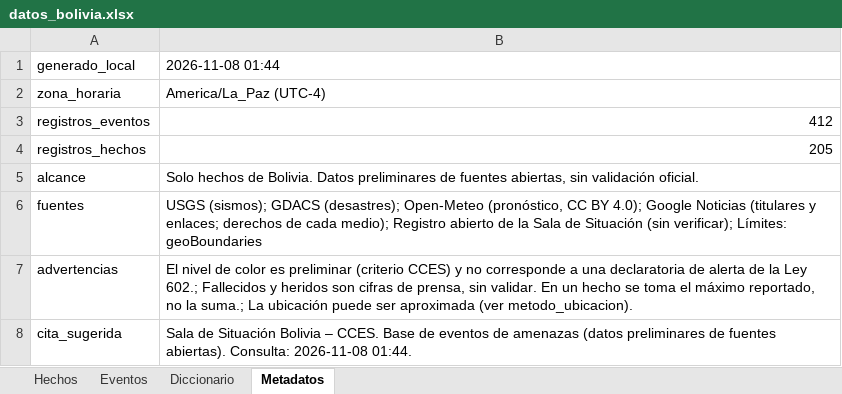
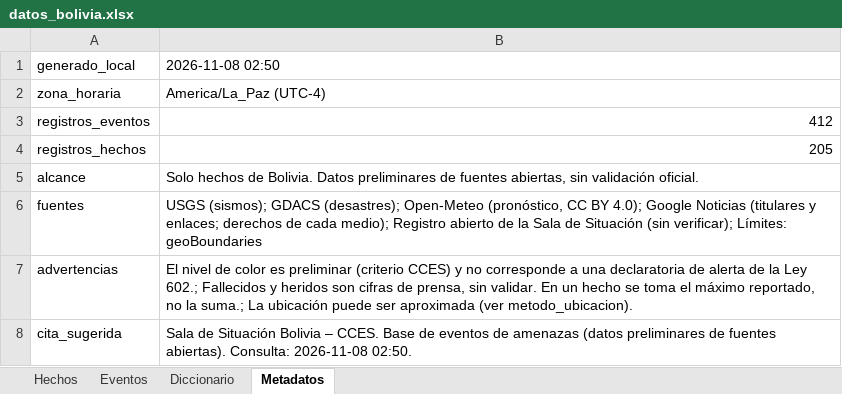
Before and after one commit to micangelarcangel-lang/sala-situacion-bolivia, an Excel workbook: docs/datos/datos_bolivia.xlsx, sheet Metadatos, drawn as a sheet; values as stored, in another font and other column widths than the file's, no borders; the diff names each change by its address in the sheet, - before the commit and + after, or states it on an @@ line.

```diff
--- a/docs/datos/datos_bolivia.xlsx (sheet Metadatos)
+++ b/docs/datos/datos_bolivia.xlsx (sheet Metadatos)
-B1: 2026-11-08 01:44
+B1: 2026-11-08 02:50
-B8: …Consulta: 2026-11-08 01:44.
+B8: …Consulta: 2026-11-08 02:50.
```
Also changed, not shown: 24 other files.
